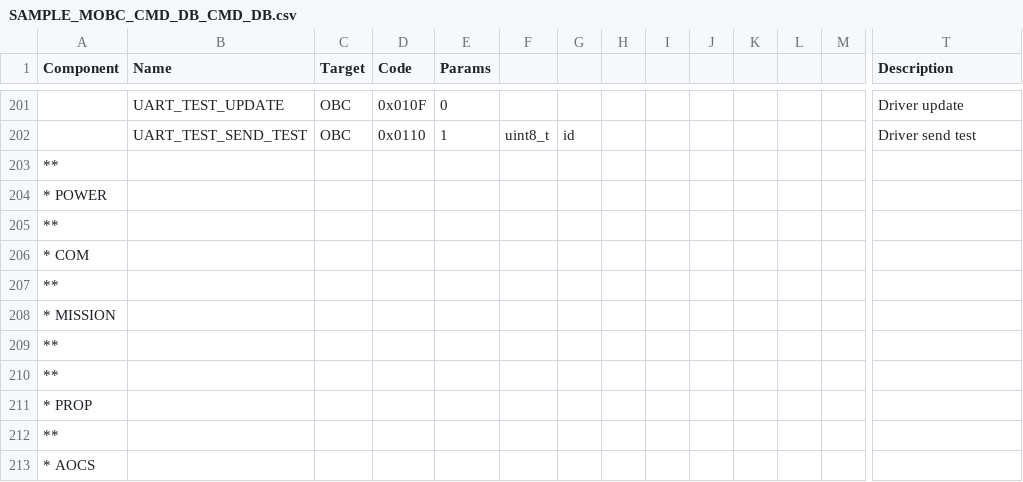
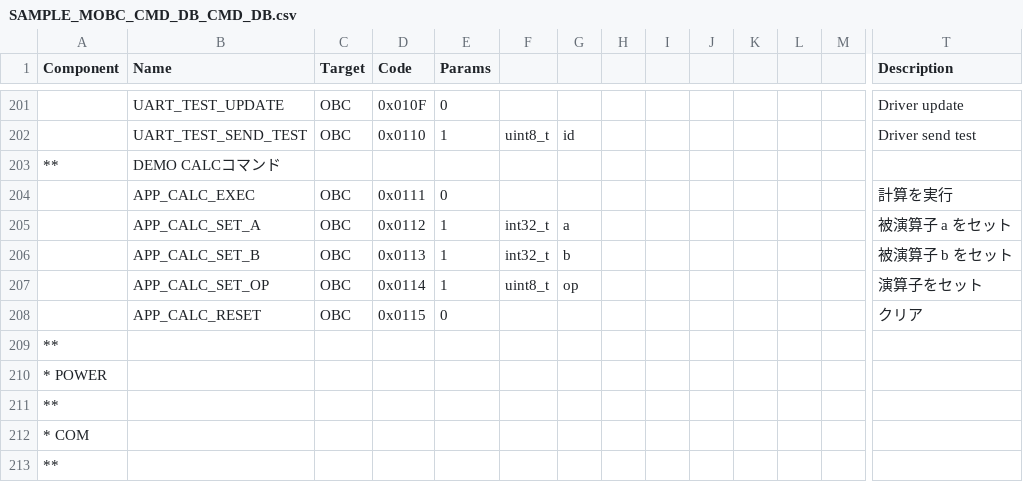
Before and after one commit to arkedge/c2a-core, a CSV file: examples/mobc/tlm-cmd-db/CMD_DB/SAMPLE_MOBC_CMD_DB_CMD_DB.csv, drawn as a sheet; only a part is shown, gaps mark what is left out; the shorter side is filled out with more unchanged rows; rows hold the shown columns only; the diff names each change by its address in the sheet, - before the commit and + after, or states it on an @@ line.

Commit message:
add demo_calculator tlm cmd

```diff
--- a/examples/mobc/tlm-cmd-db/CMD_DB/SAMPLE_MOBC_CMD_DB_CMD_DB.csv
+++ b/examples/mobc/tlm-cmd-db/CMD_DB/SAMPLE_MOBC_CMD_DB_CMD_DB.csv
+row 203: ** | DEMO CALCコマンド
+row 204:  | APP_CALC_EXEC | OBC | 0x0111 | 0 |  |  |  |  |  |  |  |  | 計算を実行
+row 205:  | APP_CALC_SET_A | OBC | 0x0112 | 1 | int32_t | a |  |  |  |  |  |  | 被演算子 a をセット
+row 206:  | APP_CALC_SET_B | OBC | 0x0113 | 1 | int32_t | b |  |  |  |  |  |  | 被演算子 b をセット
+row 207:  | APP_CALC_SET_OP | OBC | 0x0114 | 1 | uint8_t | op |  |  |  |  |  |  | 演算子をセット
+row 208:  | APP_CALC_RESET | OBC | 0x0115 | 0 |  |  |  |  |  |  |  |  | クリア
```
Also changed, not shown: 12 other files.
